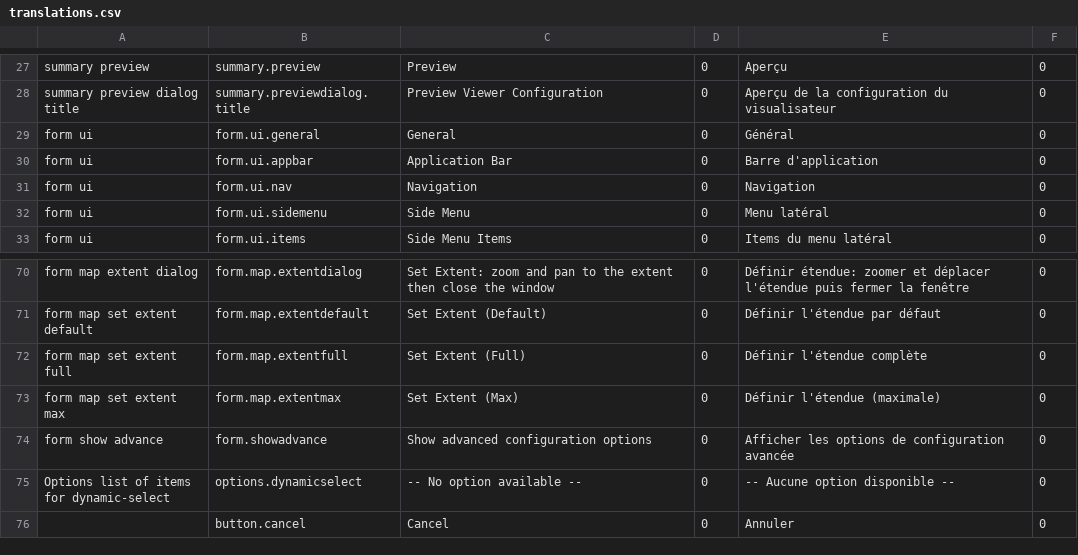
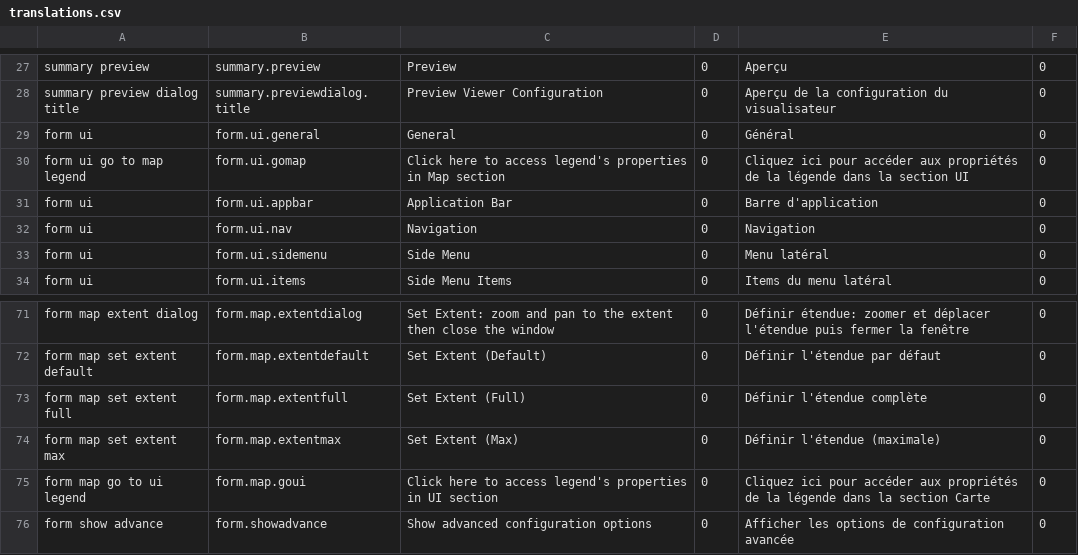
Before and after one commit to fgpv-vpgf/fgpa-apgf, a CSV file: src/locales/translations.csv, drawn as a sheet; only a part is shown, gaps mark what is left out; the shorter side is filled out with more unchanged rows.

Commit message:
add(summary): sub-tab link
Add hyperlinks between summary and sub-tab
Add hyperlinks between layers and basemaps with their corresponding section in the form
Add hyperlinks between map legend section and ui legend section

Closes #134,#164,#182

```diff
--- a/src/locales/translations.csv
+++ b/src/locales/translations.csv
@@ -29,2 +29,3 @@ summary preview dialog title,summary.previewdialog.title,Preview Viewer Configur
 form ui,form.ui.general,General,0,Général,0
+form ui go to map legend,form.ui.gomap,"Click here to access legend's properties in Map section",0,"Cliquez ici pour accéder aux propriétés de la légende dans la section UI",0
 form ui,form.ui.appbar,Application Bar,0,Barre d'application,0
@@ -73,2 +74,3 @@ form map set extent full,form.map.extentfull,Set Extent (Full),0,"Définir l'ét
 form map set extent max,form.map.extentmax,Set Extent (Max),0,"Définir l'étendue (maximale)",0
+form map go to ui legend,form.map.goui,"Click here to access legend's properties in UI section",0,"Cliquez ici pour accéder aux propriétés de la légende dans la section Carte",0
 form show advance,form.showadvance,Show advanced configuration options,0,Afficher les options de configuration avancée,0
```
Also changed, not shown: 9 other files.
